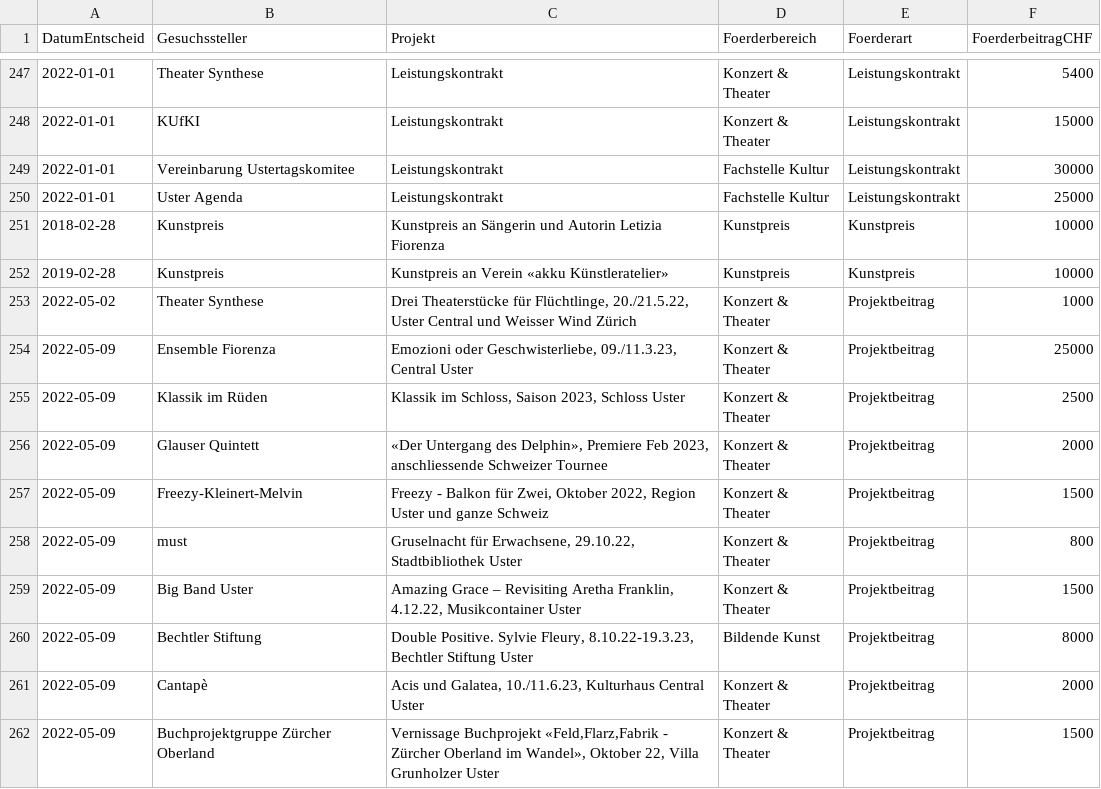
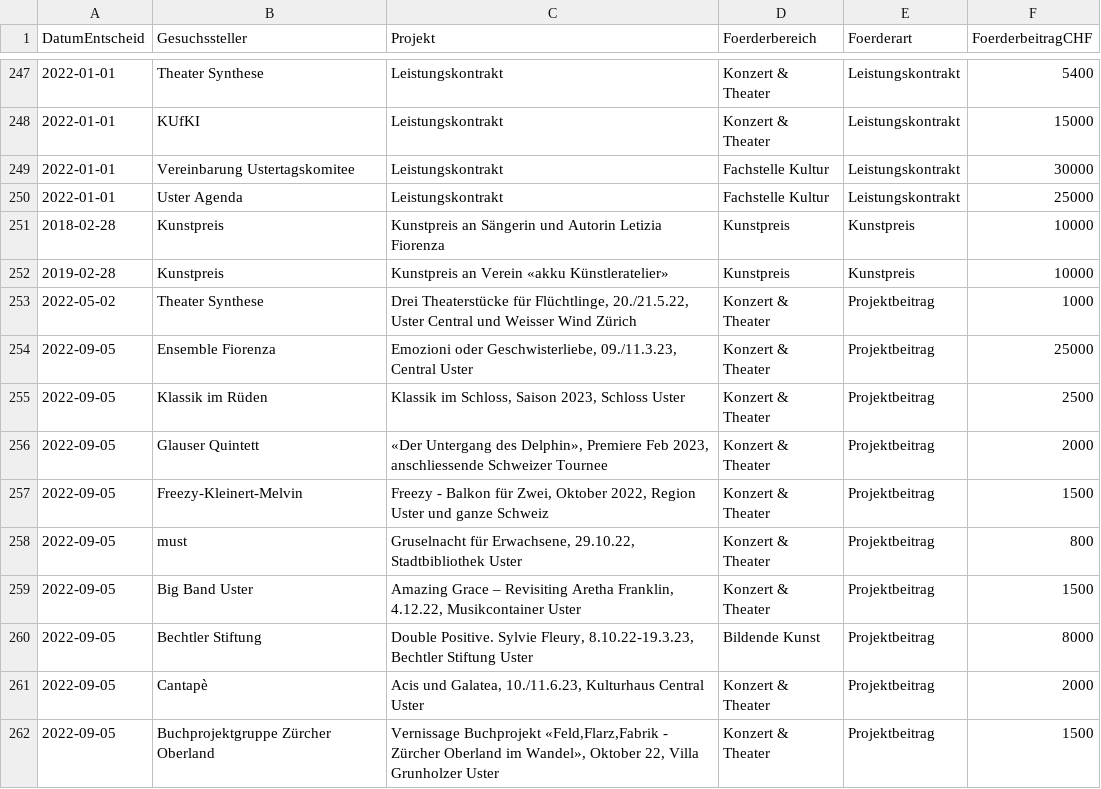
Before and after one commit to GesellschaftStadtUster/kultur_foerderbeitrage, a CSV file: daten_kulturfoerderung_uster.csv, drawn as a sheet; only a part is shown, gaps mark what is left out; the diff names each change by its address in the sheet, - before the commit and + after, or states it on an @@ line.

Commit message:
Add files via upload

```diff
--- a/daten_kulturfoerderung_uster.csv
+++ b/daten_kulturfoerderung_uster.csv
-A254:A262 (DatumEntscheid): 2022-05-09
+A254:A262 (DatumEntscheid): 2022-09-05
```
